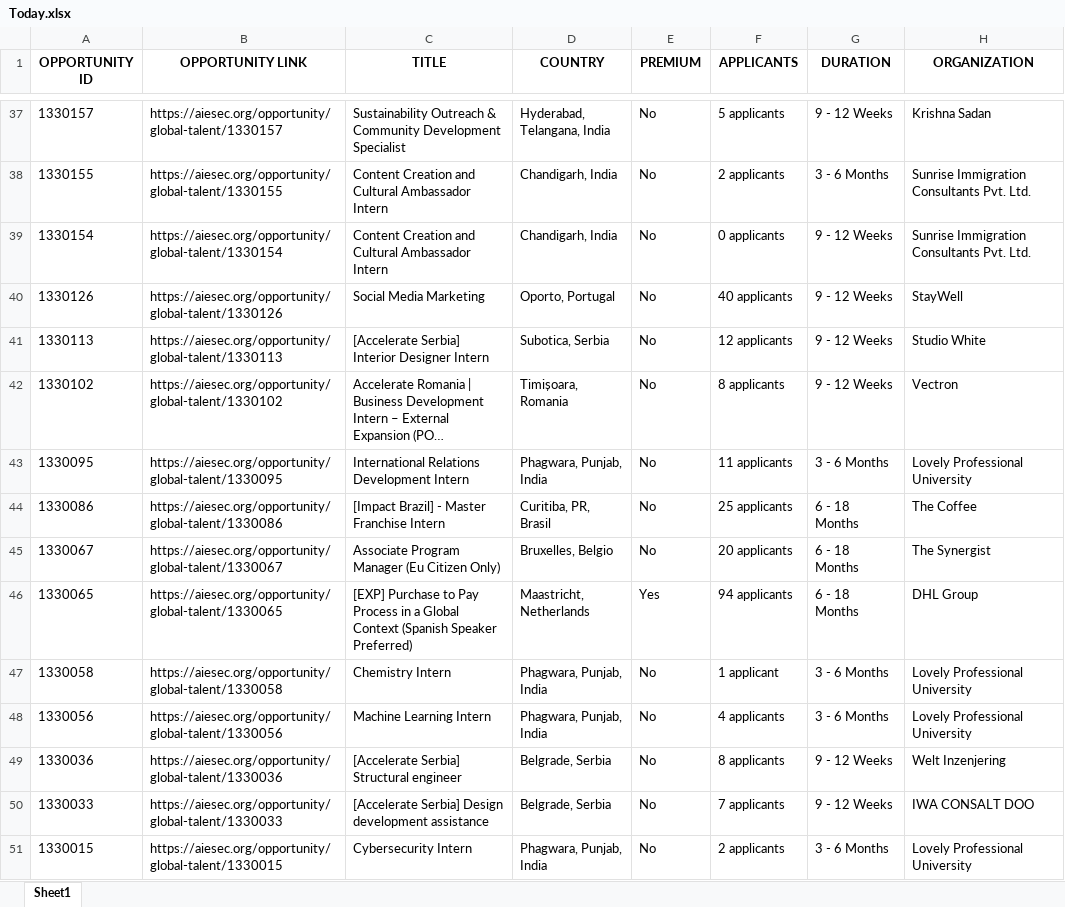
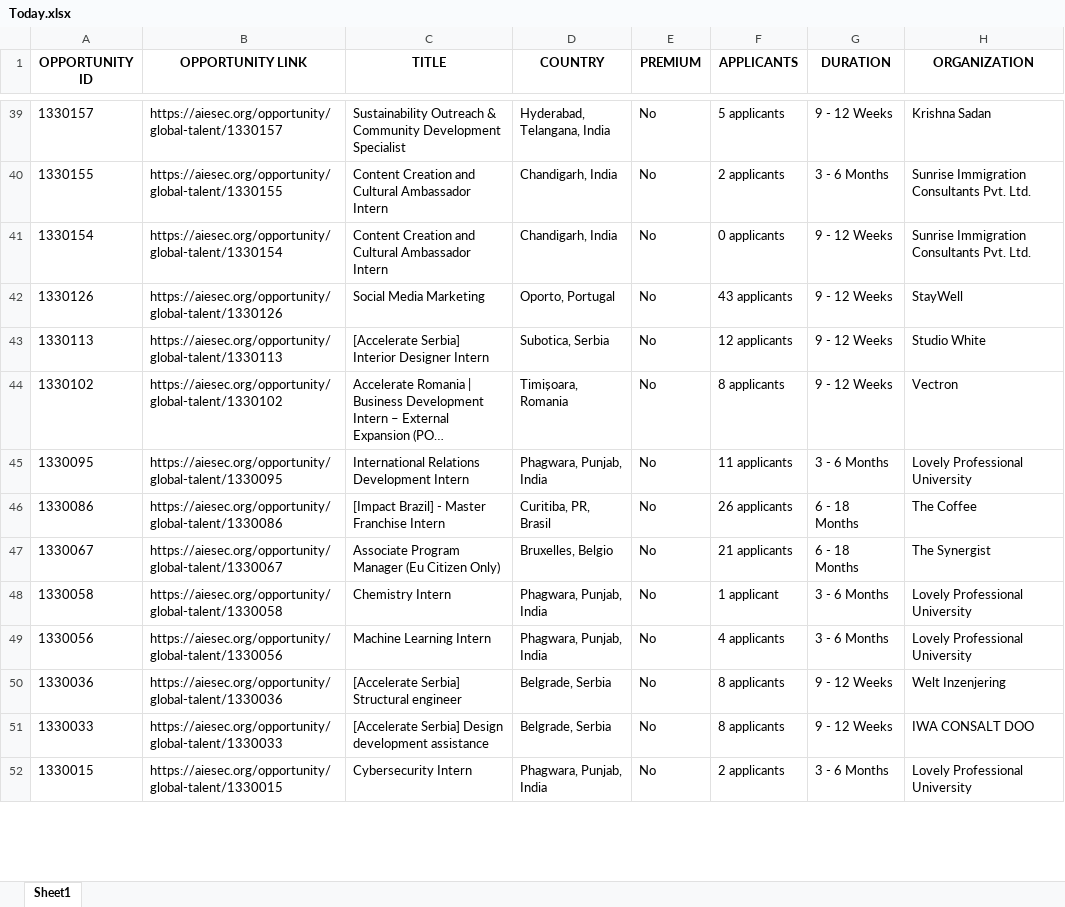
Before and after one commit to IbrahiimHassan/AIESEC_GUC, an Excel workbook: Today.xlsx, sheet Sheet1, drawn as a sheet; only a part is shown, gaps mark what is left out; long unchanged cells end in …; values as stored, in another font and other column widths than the file's, no borders; removed rows and columns are numbered as before the commit, all else as after; the diff covers the shown part only; the diff names each change by its address in the sheet, - before the commit and + after, or states it on an @@ line.

```diff
--- a/Today.xlsx (sheet Sheet1)
+++ b/Today.xlsx (sheet Sheet1)
-F42 (APPLICANTS): 40 applicants
+F42 (APPLICANTS): 43 applicants
-F46 (APPLICANTS): 25 applicants
+F46 (APPLICANTS): 26 applicants
-F47 (APPLICANTS): 20 applicants
+F47 (APPLICANTS): 21 applicants
-row 46: 1330065 | https://aiesec.org/opportunity/global-talent/1330065 | [EXP] Purchase to Pay Process in a Global Context (Spanish Speaker Preferred) | Maastricht, Netherlands | Yes | 94 applicants | 6 - 18 Months | DHL Group
-F51 (APPLICANTS): 7 applicants
+F51 (APPLICANTS): 8 applicants
```
Also changed, not shown: 6 added rows, 9 removed rows, 2 moved rows and 64 edited cells elsewhere in this sheet, New.xlsx, 1 other file.
